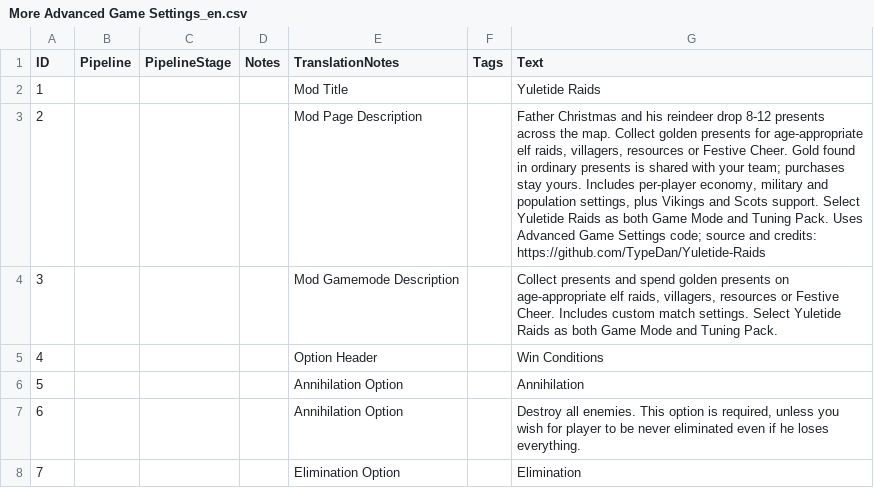
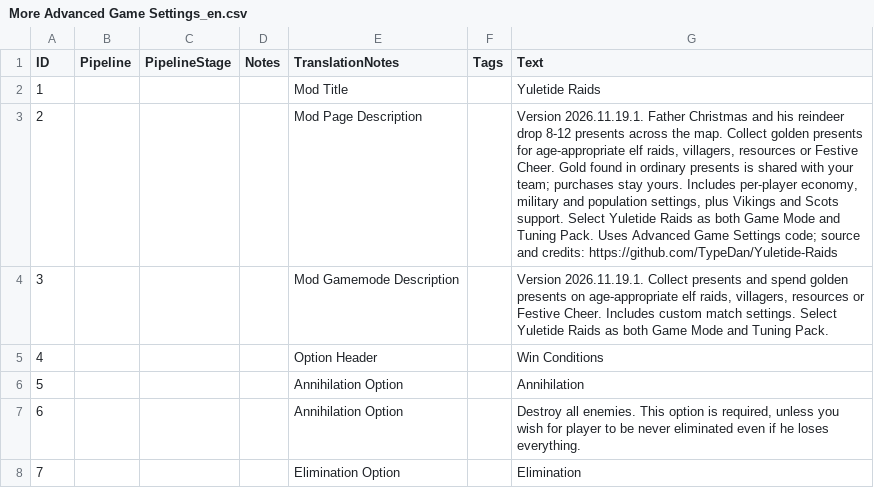
Before and after one commit to TypeDan/Yuletide-Raids, a CSV file: assets/locdb/More Advanced Game Settings_en.csv, drawn as a sheet; only a part is shown; the diff names each change by its address in the sheet, - before the commit and + after, or states it on an @@ line.

```diff
--- a/assets/locdb/More Advanced Game Settings_en.csv
+++ b/assets/locdb/More Advanced Game Settings_en.csv
-G3 (Text): Father Christmas…
+G3 (Text): Version 2026.11.19.1. Father Christmas…
-G4 (Text): Collect presents…
+G4 (Text): Version 2026.11.19.1. Collect presents…
```
Also changed, not shown: assets/locdb/More Advanced Game Settings_cs.csv, assets/locdb/More Advanced Game Settings_fr.csv, 6 other files.
